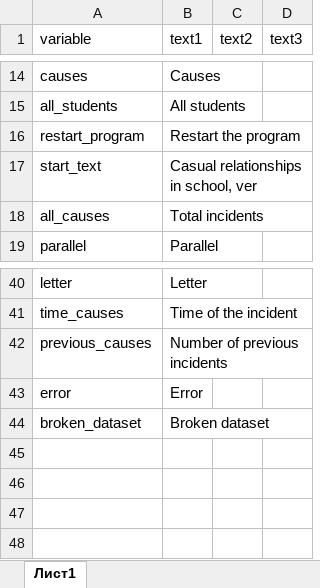
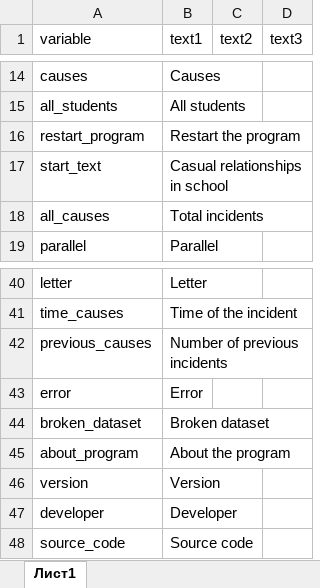
Before and after one commit to ariollex/causal-relationships, an Excel workbook: languages/strings_en-US.xlsx, sheet Лист1, drawn as a sheet; only a part is shown, gaps mark what is left out; values as stored, in another font and other column widths than the file's, no borders; the diff names each change by its address in the sheet, - before the commit and + after, or states it on an @@ line.

```diff
--- a/languages/strings_en-US.xlsx (sheet Лист1)
+++ b/languages/strings_en-US.xlsx (sheet Лист1)
-B17 (text1): Casual relationships in school, ver
+B17 (text1): Casual relationships in school
+row 45: about_program | About the program
+row 46: version | Version
+row 47: developer | Developer
+row 48: source_code | Source code
```
Also changed, not shown: languages/strings_ru-RU.xlsx, 1 other file.
